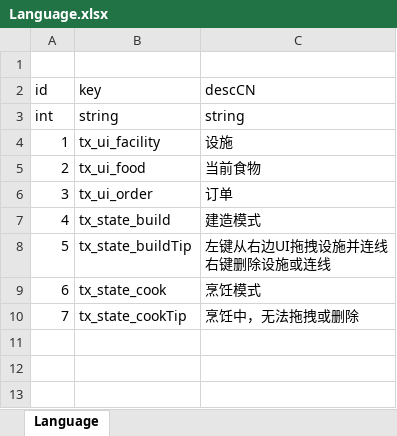
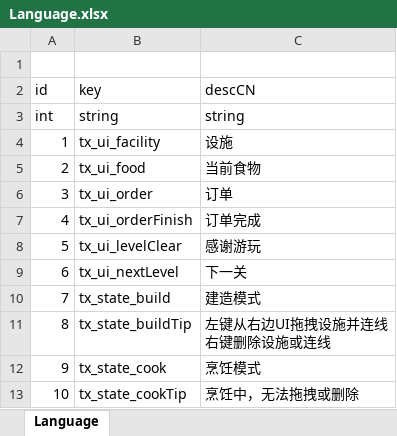
Before and after one commit to LUOHONGPENG/InsaneCanteen, an Excel workbook: Assets/Excel/Language.xlsx, sheet Language, drawn as a sheet; values as stored, in another font and other column widths than the file's, no borders; addresses are those after the commit; the diff names each change by its address in the sheet, - before the commit and + after, or states it on an @@ line.

Commit message:
LevelUI

```diff
--- a/Assets/Excel/Language.xlsx (sheet Language)
+++ b/Assets/Excel/Language.xlsx (sheet Language)
+row 7: 4 | tx_ui_orderFinish | 订单完成
+row 8: 5 | tx_ui_levelClear | 感谢游玩
+row 9: 6 | tx_ui_nextLevel | 下一关
@@ column A (id) renumbered from row 10 down @@
```
Also changed, not shown: 53 other files.
